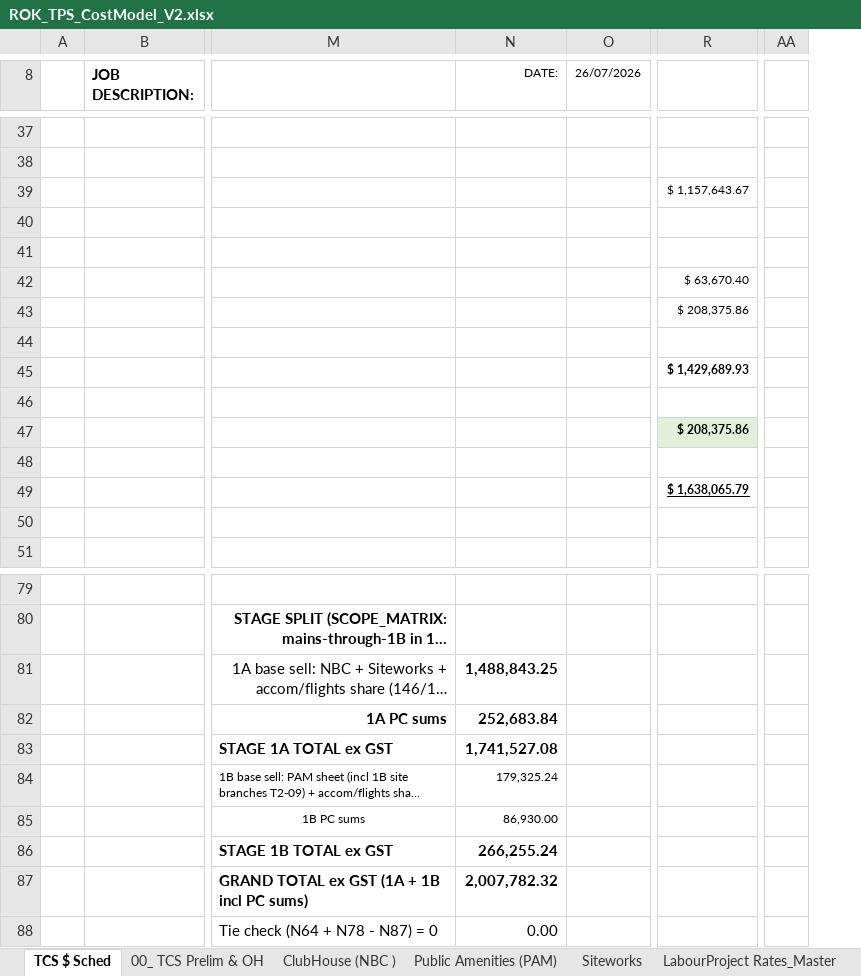
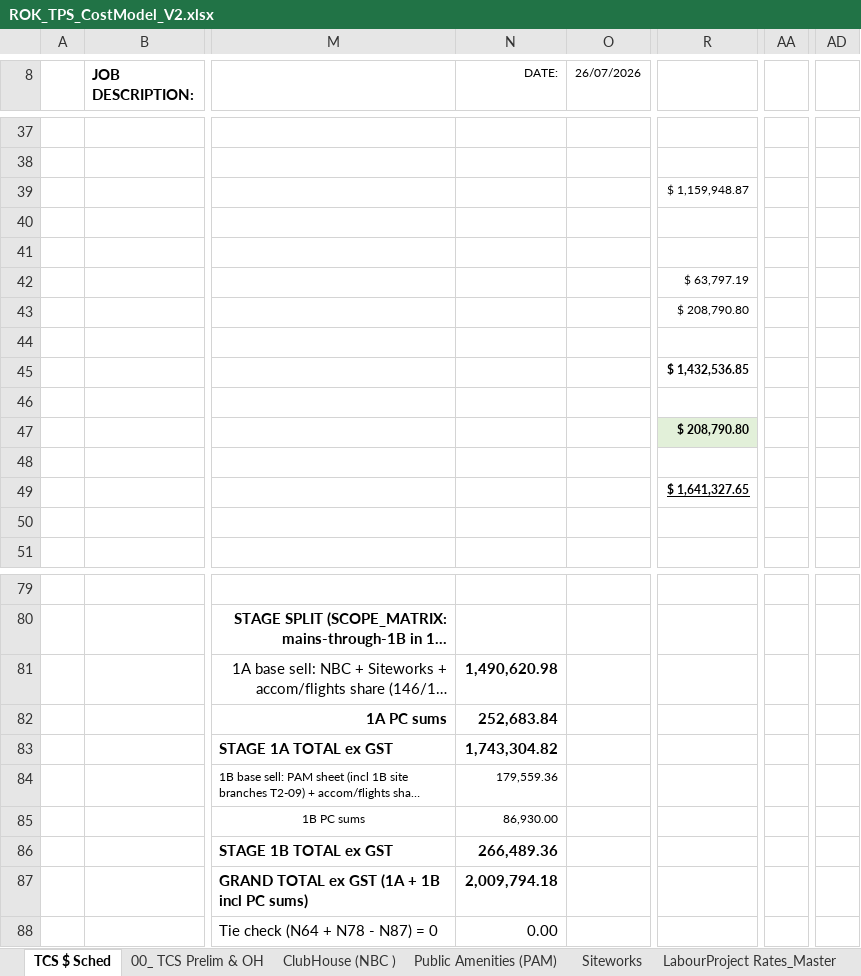
Before and after one commit to MitchG-Git/ROK-Sports-Precinct---Stage-1, an Excel workbook: Working_Cost_Models/TPS/ROK_TPS_CostModel_V2.xlsx, sheet TCS $ Sched, drawn as a sheet; only a part is shown, gaps mark what is left out; long unchanged cells end in …; values as stored, in another font and other column widths than the file's, no borders; charts and pictures not drawn; removed rows and columns are numbered as before the commit, all else as after; the diff covers the shown part only; the diff names each change by its address in the sheet, - before the commit and + after, or states it on an @@ line.

```diff
--- a/Working_Cost_Models/TPS/ROK_TPS_CostModel_V2.xlsx (sheet TCS $ Sched)
+++ b/Working_Cost_Models/TPS/ROK_TPS_CostModel_V2.xlsx (sheet TCS $ Sched)
-column AA, empty
+column AA, empty
+column AD, empty
-R39: $ 1,157,643.67
+R39: $ 1,159,948.87
-R42: $ 63,670.40
+R42: $ 63,797.19
-R43: $ 208,375.86
+R43: $ 208,790.80
-R45: $ 1,429,689.93
+R45: $ 1,432,536.85
-R47: $ 208,375.86
+R47: $ 208,790.80
-R49: $ 1,638,065.79
+R49: $ 1,641,327.65
-N81 (DATE:): 1,488,843.25
+N81 (DATE:): 1,490,620.98
-N83 (DATE:): 1,741,527.08
+N83 (DATE:): 1,743,304.82
-N84 (DATE:): 179,325.24
+N84 (DATE:): 179,559.36
-N86 (DATE:): 266,255.24
+N86 (DATE:): 266,489.36
-N87 (DATE:): 2,007,782.32
+N87 (DATE:): 2,009,794.18
```
Also changed, not shown: 5 added rows, 5 removed rows and 4 edited cells elsewhere in this sheet, sheet 00_ TCS Prelim & OH, sheet Public Amenities (PAM), sheet Siteworks, sheet ClubHouse (NBC ), sheet Sched3_Extract, 5 other files.
